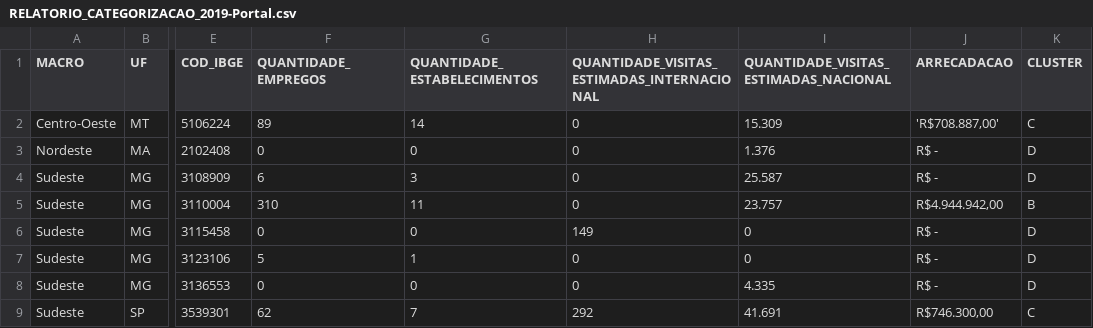
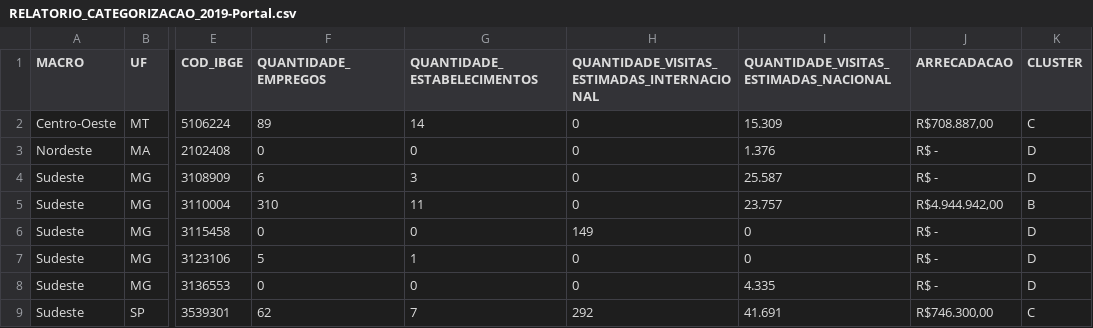
Before and after one commit to mourarthur/geographical-features, a CSV file: MinisterioTurismo/RELATORIO_CATEGORIZACAO_2019-Portal.csv, drawn as a sheet; only a part is shown, gaps mark what is left out; the diff names each change by its address in the sheet, - before the commit and + after, or states it on an @@ line.

Commit message:
Reupload city list
Github inexplicably cannot handle semicolon-separated CSVs

```diff
--- a/MinisterioTurismo/RELATORIO_CATEGORIZACAO_2019-Portal.csv
+++ b/MinisterioTurismo/RELATORIO_CATEGORIZACAO_2019-Portal.csv
-J2 (ARRECADACAO): 'R$708.887,00'
+J2 (ARRECADACAO): R$708.887,00
```
